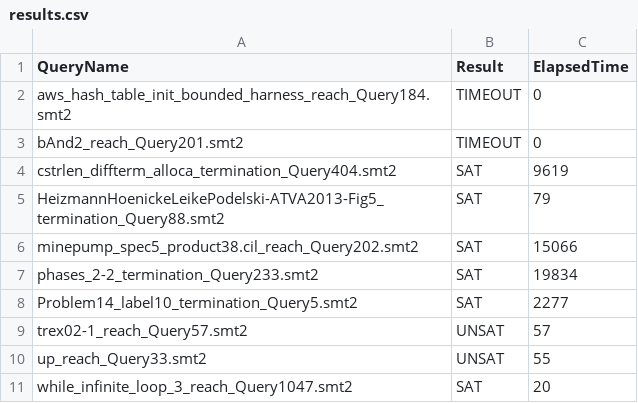
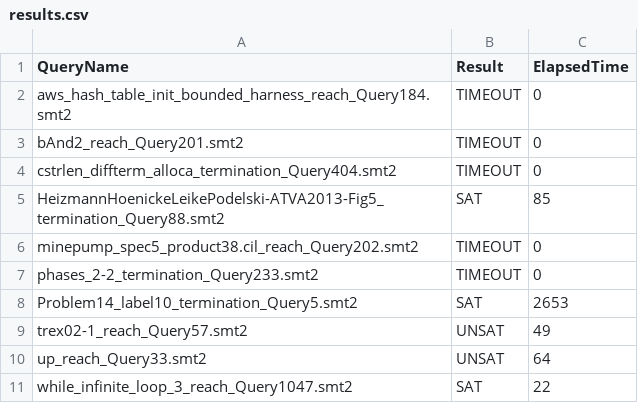
Before and after one commit to danexistsmaybe/pre-interview, a CSV file: results.csv, drawn as a sheet.

```diff
--- a/results.csv
+++ b/results.csv
@@ -3,9 +3,9 @@ aws_hash_table_init_bounded_harness_reach_Query184.smt2,TIMEOUT,0
 bAnd2_reach_Query201.smt2,TIMEOUT,0
-cstrlen_diffterm_alloca_termination_Query404.smt2,SAT,9619
-HeizmannHoenickeLeikePodelski-ATVA2013-Fig5_termination_Query88.smt2,SAT,79
-minepump_spec5_product38.cil_reach_Query202.smt2,SAT,15066
-phases_2-2_termination_Query233.smt2,SAT,19834
-Problem14_label10_termination_Query5.smt2,SAT,2277
-trex02-1_reach_Query57.smt2,UNSAT,57
-up_reach_Query33.smt2,UNSAT,55
-while_infinite_loop_3_reach_Query1047.smt2,SAT,20
+cstrlen_diffterm_alloca_termination_Query404.smt2,TIMEOUT,0
+HeizmannHoenickeLeikePodelski-ATVA2013-Fig5_termination_Query88.smt2,SAT,85
+minepump_spec5_product38.cil_reach_Query202.smt2,TIMEOUT,0
+phases_2-2_termination_Query233.smt2,TIMEOUT,0
+Problem14_label10_termination_Query5.smt2,SAT,2653
+trex02-1_reach_Query57.smt2,UNSAT,49
+up_reach_Query33.smt2,UNSAT,64
+while_infinite_loop_3_reach_Query1047.smt2,SAT,22
```
Also changed, not shown: results-ps.csv, 6 other files.
